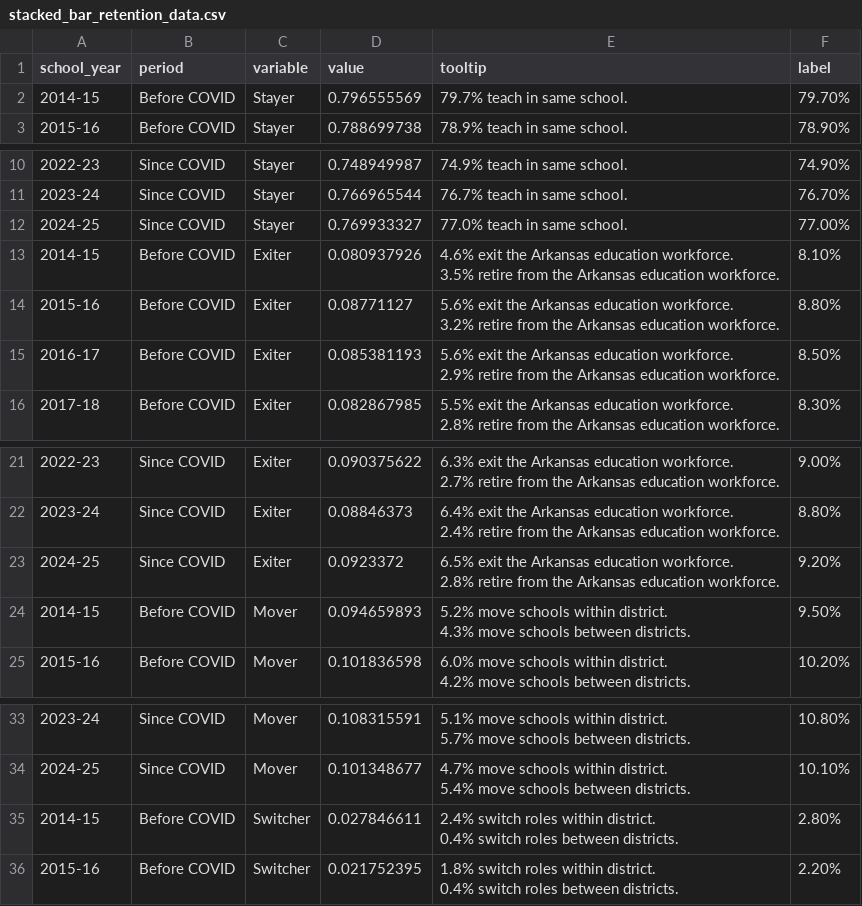
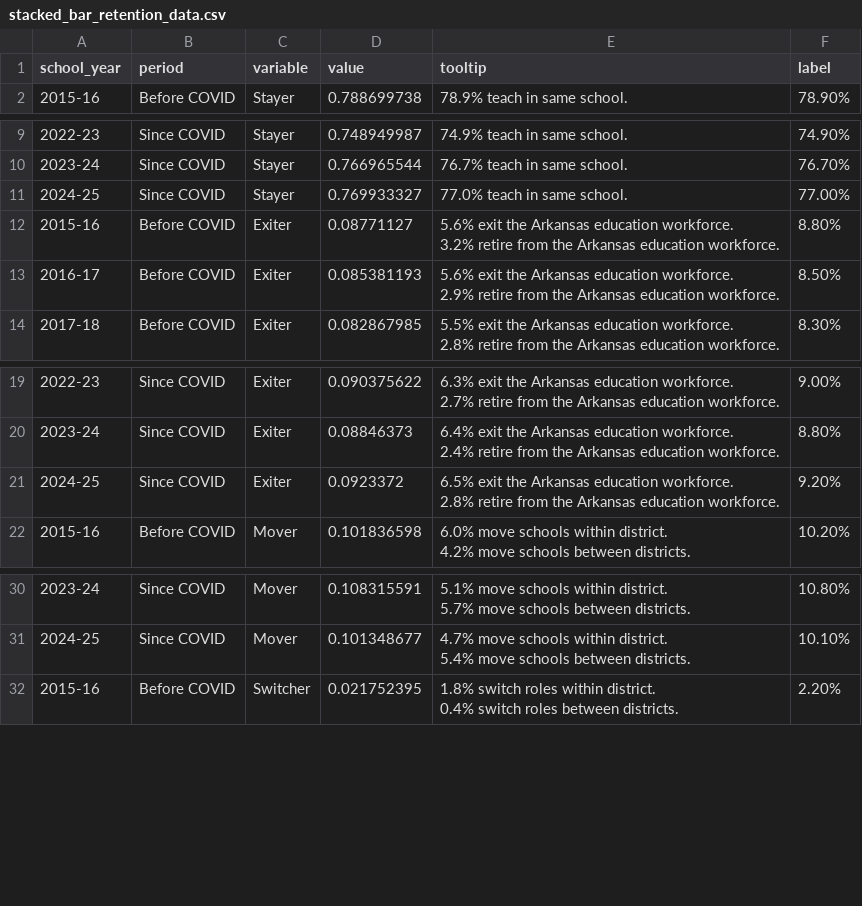
Before and after one commit to oep-uark/demo-svelte-project, a CSV file: src/data/stacked_bar_retention_data.csv, drawn as a sheet; only a part is shown, gaps mark what is left out.

```diff
--- a/src/data/stacked_bar_retention_data.csv
+++ b/src/data/stacked_bar_retention_data.csv
@@ -1,3 +1,2 @@
 school_year,period,variable,value,tooltip,label
-2014-15,Before COVID,Stayer,0.796555569,79.7% teach in same school.,79.70%
 2015-16,Before COVID,Stayer,0.788699738,78.9% teach in same school.,78.90%
@@ -12,4 +11,2 @@ school_year,period,variable,value,tooltip,label
 2024-25,Since COVID,Stayer,0.769933327,77.0% teach in same school.,77.00%
-2014-15,Before COVID,Exiter,0.080937926,"4.6% exit the Arkansas education workforce.
- 3.5% retire from the Arkansas education workforce.",8.10%
 2015-16,Before COVID,Exiter,0.08771127,"5.6% exit the Arkansas education workforce.
@@ -34,4 +31,2 @@ school_year,period,variable,value,tooltip,label
  2.8% retire from the Arkansas education workforce.",9.20%
-2014-15,Before COVID,Mover,0.094659893,"5.2% move schools within district.
- 4.3% move schools between districts.",9.50%
 2015-16,Before COVID,Mover,0.101836598,"6.0% move schools within district.
@@ -56,4 +51,2 @@ school_year,period,variable,value,tooltip,label
  5.4% move schools between districts.",10.10%
-2014-15,Before COVID,Switcher,0.027846611,"2.4% switch roles within district.
- 0.4% switch roles between districts.",2.80%
 2015-16,Before COVID,Switcher,0.021752395,"1.8% switch roles within district.
```
Also changed, not shown: 10 other files.
